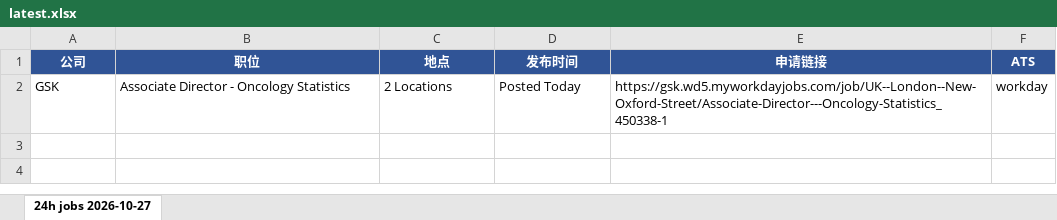
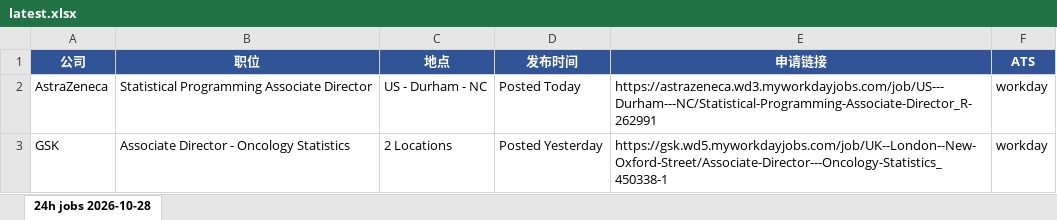
Before and after one commit to Kanaka-Kan/cloude, an Excel workbook: daily-jobs/latest.xlsx, sheet 24h jobs 2026-10-28, drawn as a sheet; values as stored, in another font and other column widths than the file's, no borders; addresses are those after the commit; the diff names each change by its address in the sheet, - before the commit and + after, or states it on an @@ line.

```diff
--- a/daily-jobs/latest.xlsx (sheet 24h jobs 2026-10-28)
+++ b/daily-jobs/latest.xlsx (sheet 24h jobs 2026-10-28)
-sheet tab: 24h jobs 2026-10-27
+sheet tab: 24h jobs 2026-10-28
+row 2: AstraZeneca | Statistical Programming Associate Director | US - Durham - NC | Posted Today | https://astrazeneca.wd3.myworkdayjobs.com/job/US---Durham---NC/Statistical-Programming-Associate-Director_R-262991 | workday
-D3 (发布时间): Posted Today
+D3 (发布时间): Posted Yesterday
```
Also changed, not shown: daily-jobs/manual-check-latest.xlsx, 3 other files.
